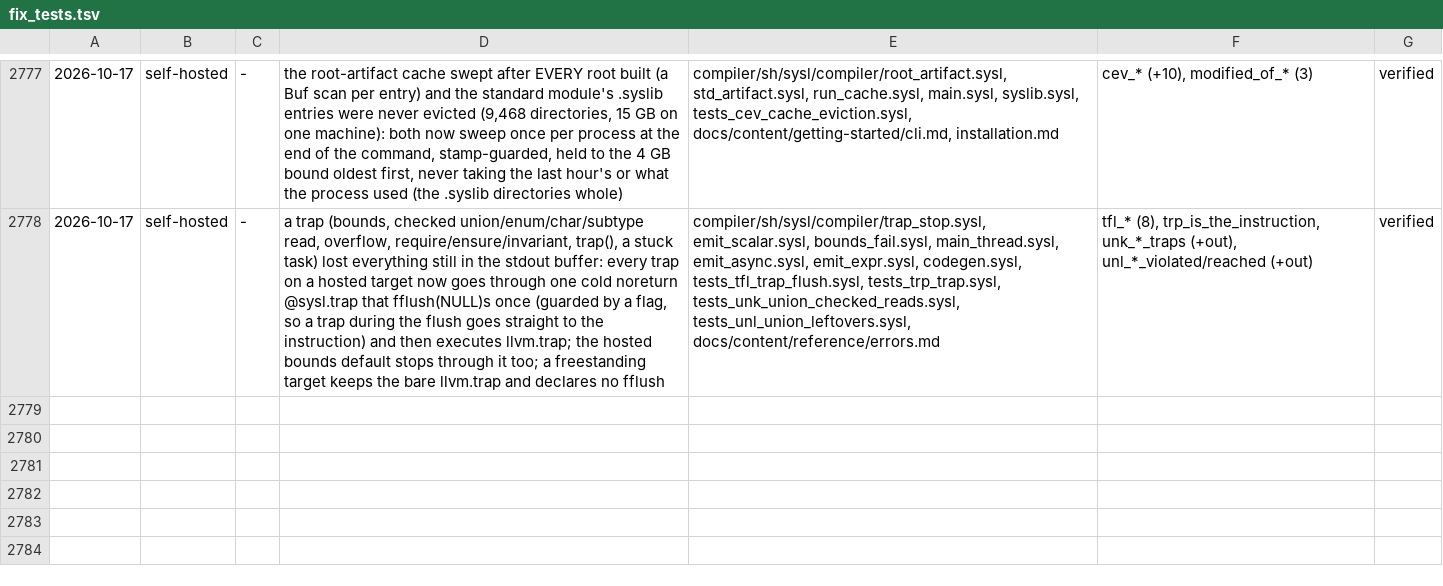
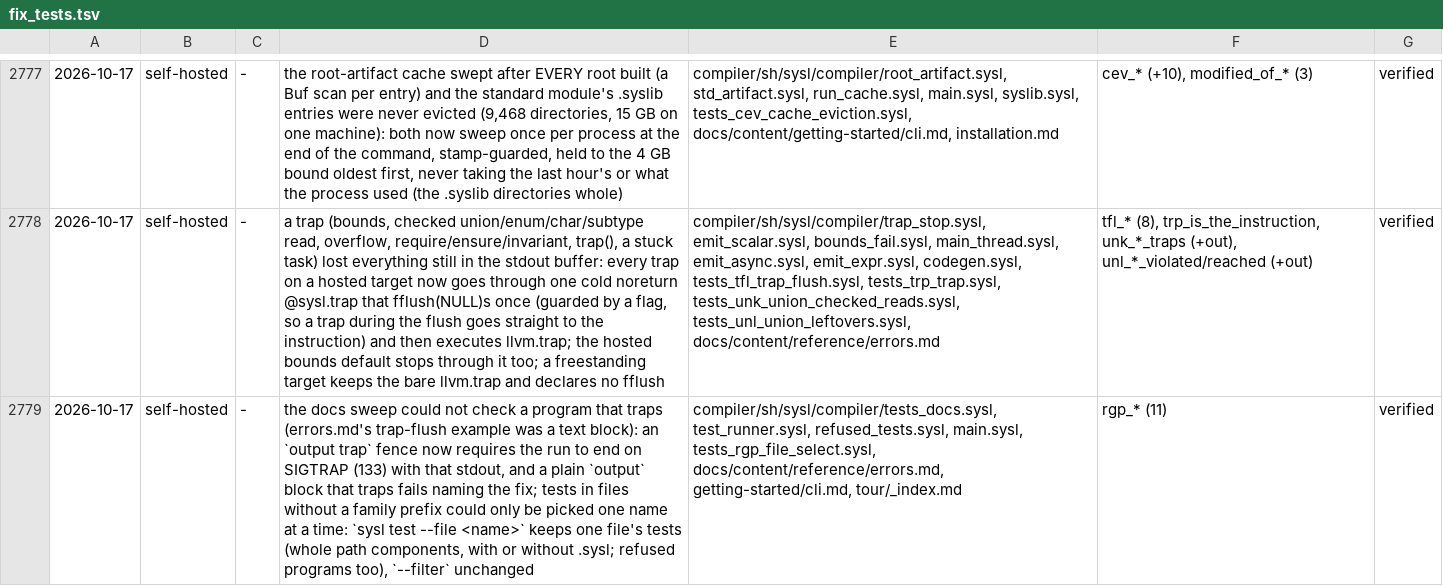
Before and after one commit to sysl-lang/sysl, a TSV file: scripts/fix_tests.tsv, drawn as a sheet; only a part is shown, gaps mark what is left out; the diff names each change by its address in the sheet, - before the commit and + after, or states it on an @@ line.

```diff
--- a/scripts/fix_tests.tsv
+++ b/scripts/fix_tests.tsv
+row 2779: 2026-10-17 | self-hosted | - | the docs sweep could not check a program that traps (errors.md's trap-flush example was a text block): an `output trap` fence now requires the run to end on SIGTRAP (133) with that stdout, and a plain `output` block that traps fails naming the fix; tests in files without a family prefix could only be picked one name at a time: `sysl test --file <name>` keeps one file's tests (whole path components, with or without .sysl; refused programs too), `--filter` unchanged | compiler/sh/sysl/compiler/tests_docs.sysl, test_runner.sysl, refused_tests.sysl, main.sysl, tests_rgp_file_select.sysl, docs/content/reference/errors.md, getting-started/cli.md, tour/_index.md | rgp_* (11) | verified
```
Also changed, not shown: 8 other files.
